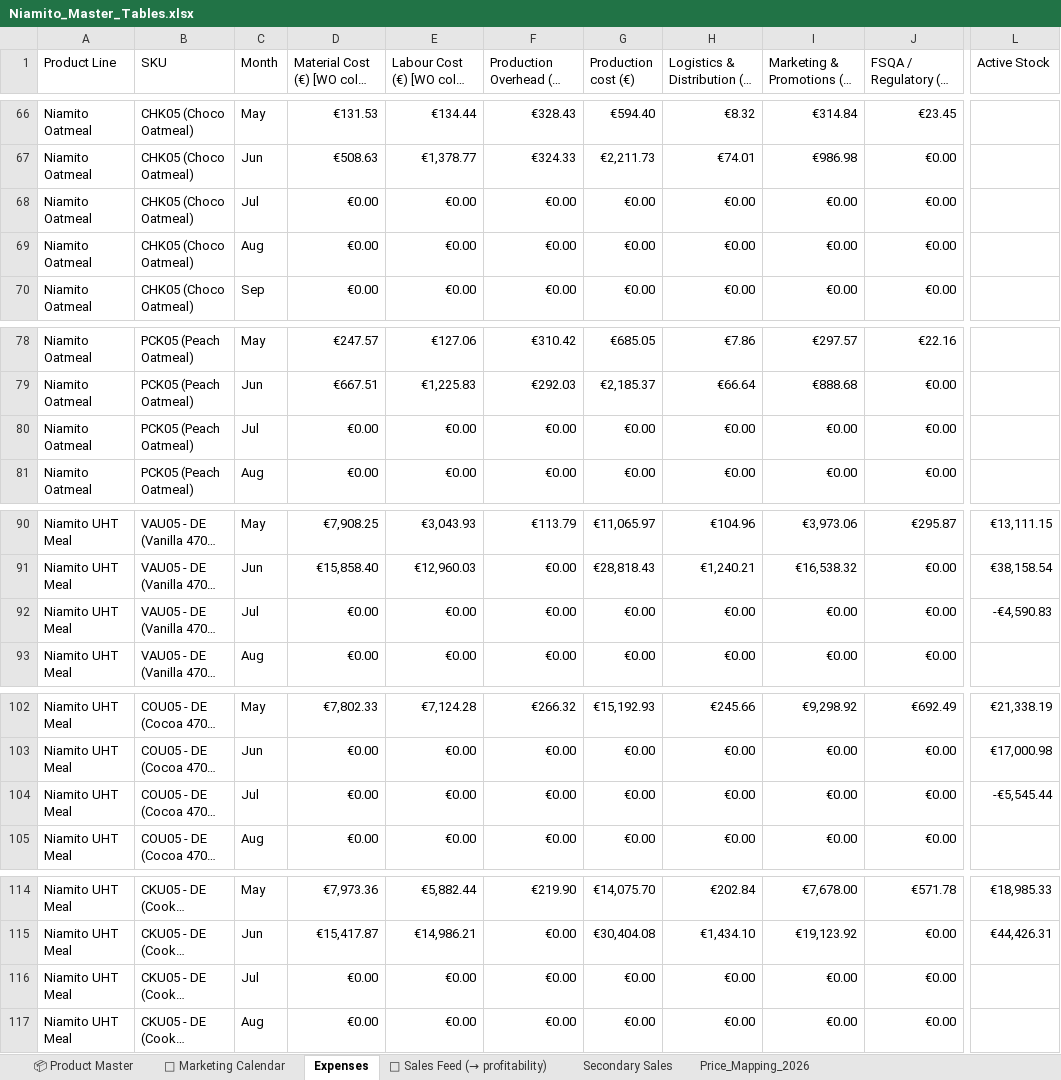
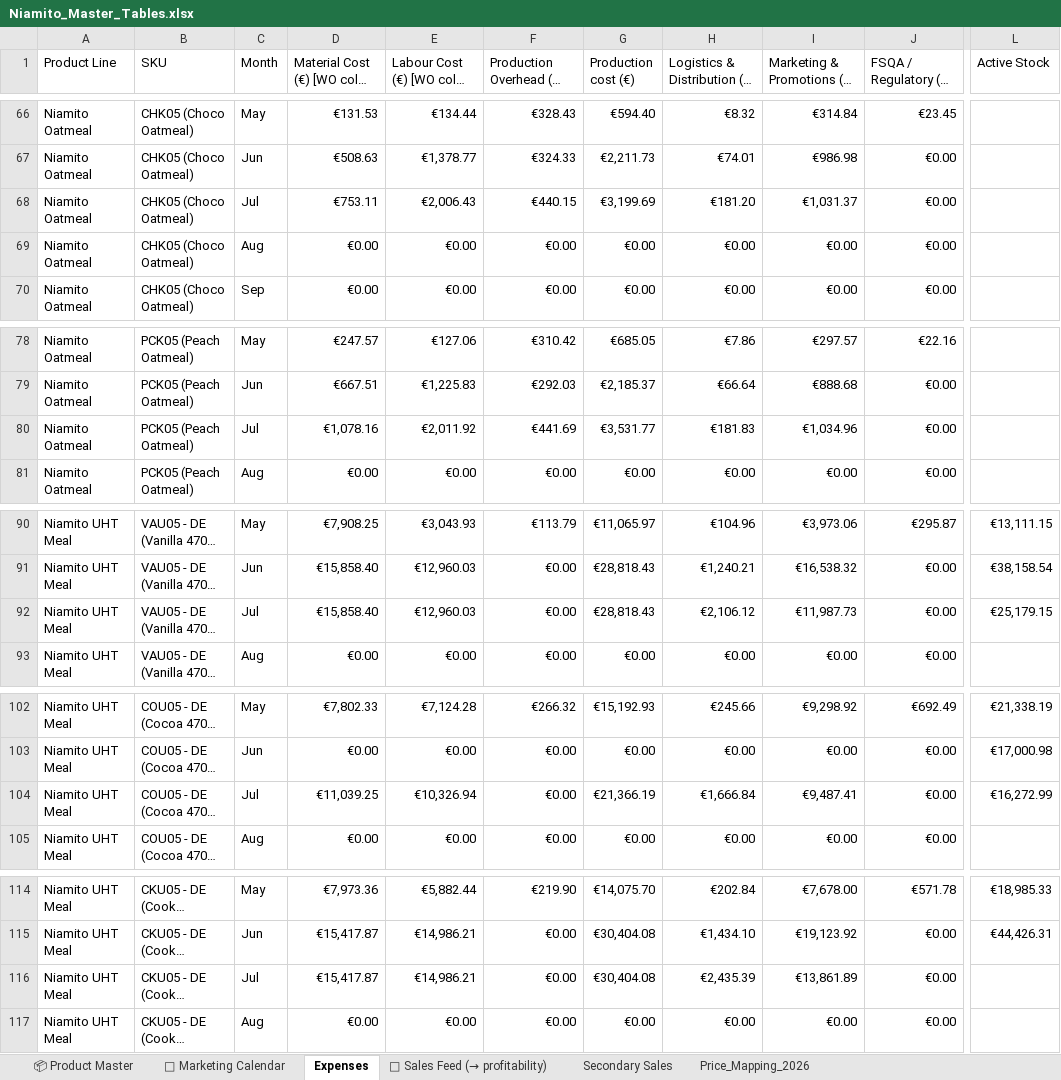
Before and after one commit to nikatasler-cloud/niamito-dashboard-, an Excel workbook: Niamito_Master_Tables.xlsx, sheet Expenses, drawn as a sheet; only a part is shown, gaps mark what is left out; long unchanged cells end in …; values as stored, in another font and other column widths than the file's, no borders; charts and pictures not drawn; the diff covers the shown part only; the diff names each change by its address in the sheet, - before the commit and + after, or states it on an @@ line.

```diff
--- a/Niamito_Master_Tables.xlsx (sheet Expenses)
+++ b/Niamito_Master_Tables.xlsx (sheet Expenses)
-D68: €0.00
+D68: €753.11
-E68: €0.00
+E68: €2,006.43
-F68: €0.00
+F68: €440.15
-G68 (Production cost (€)): €0.00
+G68 (Production cost (€)): €3,199.69
-H68: €0.00
+H68: €181.20
-I68: €0.00
+I68: €1,031.37
-D80: €0.00
+D80: €1,078.16
-E80: €0.00
+E80: €2,011.92
-F80: €0.00
+F80: €441.69
-G80 (Production cost (€)): €0.00
+G80 (Production cost (€)): €3,531.77
-H80: €0.00
+H80: €181.83
-I80: €0.00
+I80: €1,034.96
-D92: €0.00
+D92: €15,858.40
-E92: €0.00
+E92: €12,960.03
-G92 (Production cost (€)): €0.00
+G92 (Production cost (€)): €28,818.43
-H92: €0.00
+H92: €2,106.12
-I92: €0.00
+I92: €11,987.73
-L92 (Active Stock): -€4,590.83
+L92 (Active Stock): €25,179.15
-D104: €0.00
+D104: €11,039.25
-E104: €0.00
+E104: €10,326.94
-G104 (Production cost (€)): €0.00
+G104 (Production cost (€)): €21,366.19
-H104: €0.00
+H104: €1,666.84
-I104: €0.00
+I104: €9,487.41
-L104 (Active Stock): -€5,545.44
+L104 (Active Stock): €16,272.99
-D116: €0.00
+D116: €15,417.87
-E116: €0.00
+E116: €14,986.21
-G116 (Production cost (€)): €0.00
+G116 (Production cost (€)): €30,404.08
-H116: €0.00
+H116: €2,435.39
-I116: €0.00
+I116: €13,861.89
```
Also changed, not shown: 30 edited cells elsewhere in this sheet.
